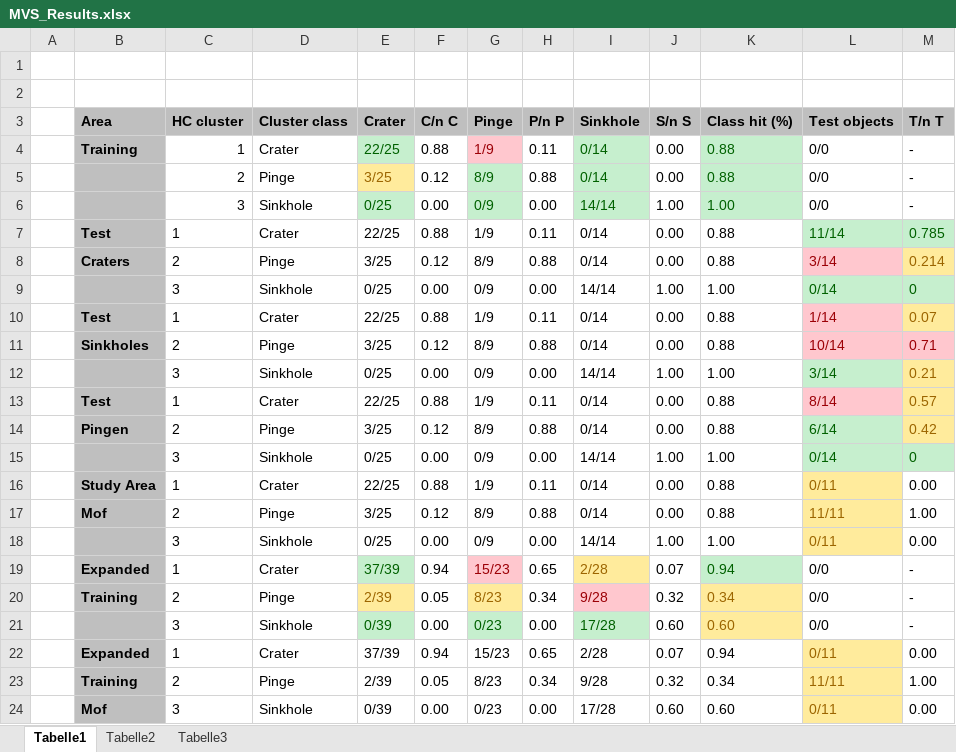
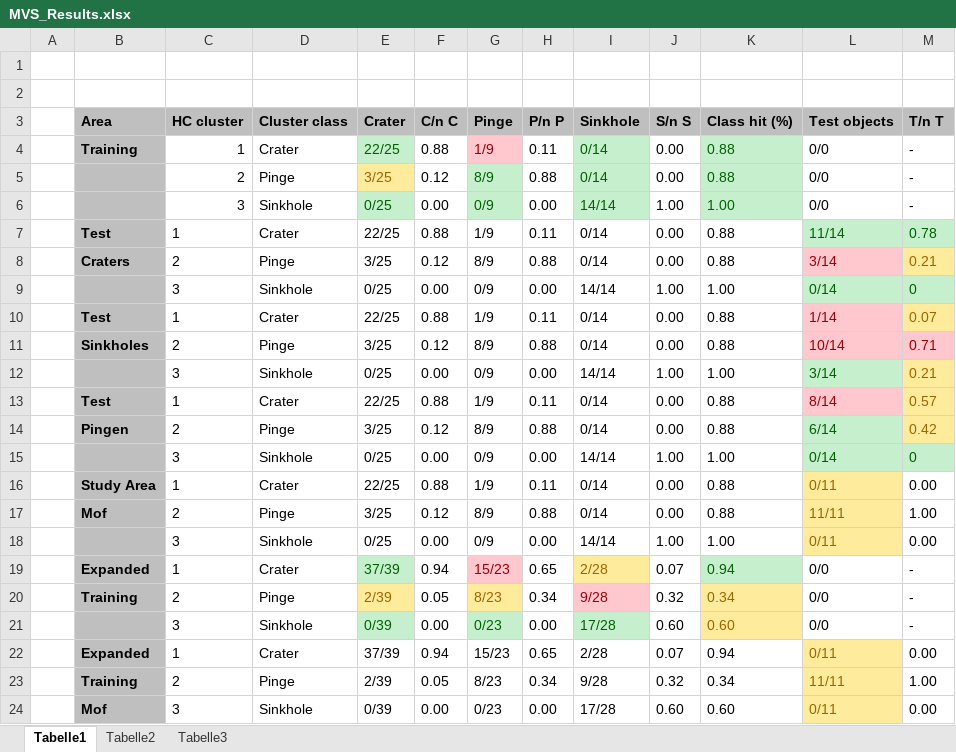
Before and after one commit to keltoskytoi/Envimaster-Geomorph, an Excel workbook: Grafiken/MVS_Results.xlsx, sheet Tabelle1, drawn as a sheet; values as stored, in another font and other column widths than the file's, no borders; the diff names each change by its address in the sheet, - before the commit and + after, or states it on an @@ line.

Commit message:
update table

```diff
--- a/Grafiken/MVS_Results.xlsx (sheet Tabelle1)
+++ b/Grafiken/MVS_Results.xlsx (sheet Tabelle1)
-M7 (T/n T): 0.785
+M7 (T/n T): 0.78
-M8 (T/n T): 0.214
+M8 (T/n T): 0.21
```
Also changed, not shown: 2 other files.
